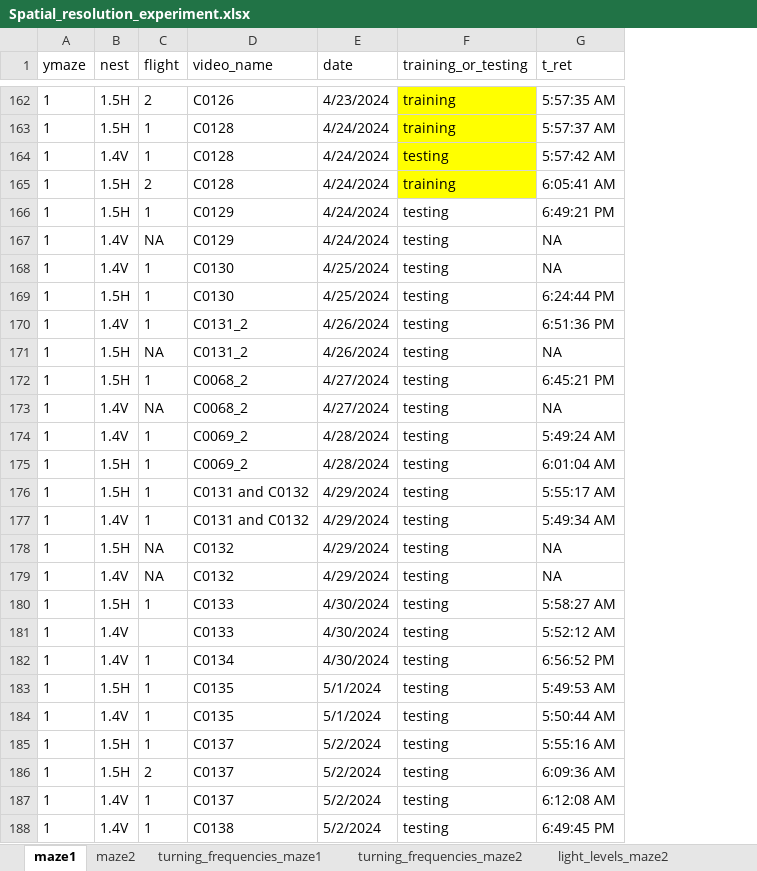
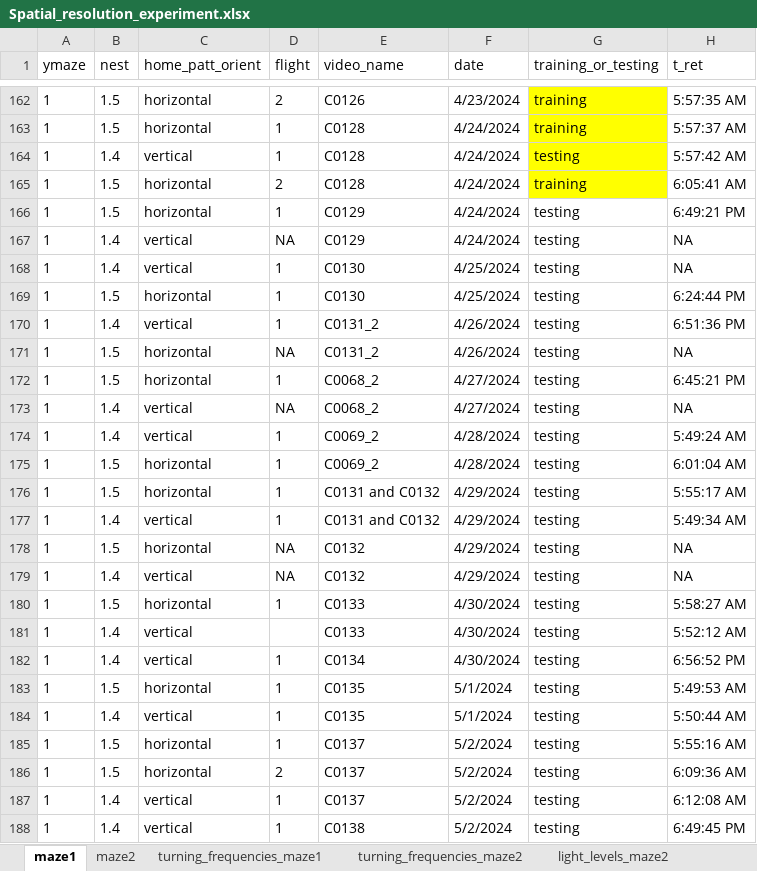
Before and after one commit to skippas/spatial_resolution, an Excel workbook: data/Spatial_resolution_experiment.xlsx, sheet maze1, drawn as a sheet; only a part is shown, gaps mark what is left out; values as stored, in another font and other column widths than the file's, no borders; the diff covers the shown part only; the diff names each change by its address in the sheet, - before the commit and + after, or states it on an @@ line.

Commit message:
moved vertical horizontal pattern orientation info into its own column

```diff
--- a/data/Spatial_resolution_experiment.xlsx (sheet maze1)
+++ b/data/Spatial_resolution_experiment.xlsx (sheet maze1)
+column C (home_patt_orient), rows 162-188: horizontal | horizontal | vertical | horizontal | horizontal | vertical | vertical | horizontal | vertical | horizontal | horizontal | vertical | vertical | horizontal | horizontal | vertical | horizontal | vertical | horizontal | vertical | vertical | horizontal | vertical | horizontal | horizontal | vertical | vertical
-B162:B163 (nest): 1.5H
+B162:B163 (nest): 1.5
-B164 (nest): 1.4V
+B164 (nest): 1.4
-B165:B166 (nest): 1.5H
+B165:B166 (nest): 1.5
-B167:B168 (nest): 1.4V
+B167:B168 (nest): 1.4
-B169 (nest): 1.5H
+B169 (nest): 1.5
-B170 (nest): 1.4V
+B170 (nest): 1.4
-B171:B172 (nest): 1.5H
+B171:B172 (nest): 1.5
-B173:B174 (nest): 1.4V
+B173:B174 (nest): 1.4
-B175:B176 (nest): 1.5H
+B175:B176 (nest): 1.5
-B177 (nest): 1.4V
+B177 (nest): 1.4
-B178 (nest): 1.5H
+B178 (nest): 1.5
-B179 (nest): 1.4V
+B179 (nest): 1.4
-B180 (nest): 1.5H
+B180 (nest): 1.5
-B181:B182 (nest): 1.4V
+B181:B182 (nest): 1.4
-B183 (nest): 1.5H
+B183 (nest): 1.5
-B184 (nest): 1.4V
+B184 (nest): 1.4
-B185:B186 (nest): 1.5H
+B185:B186 (nest): 1.5
-B187:B188 (nest): 1.4V
+B187:B188 (nest): 1.4
```
Also changed, not shown: 175 edited cells elsewhere in this sheet, sheet maze2, formulas that keep their value.
